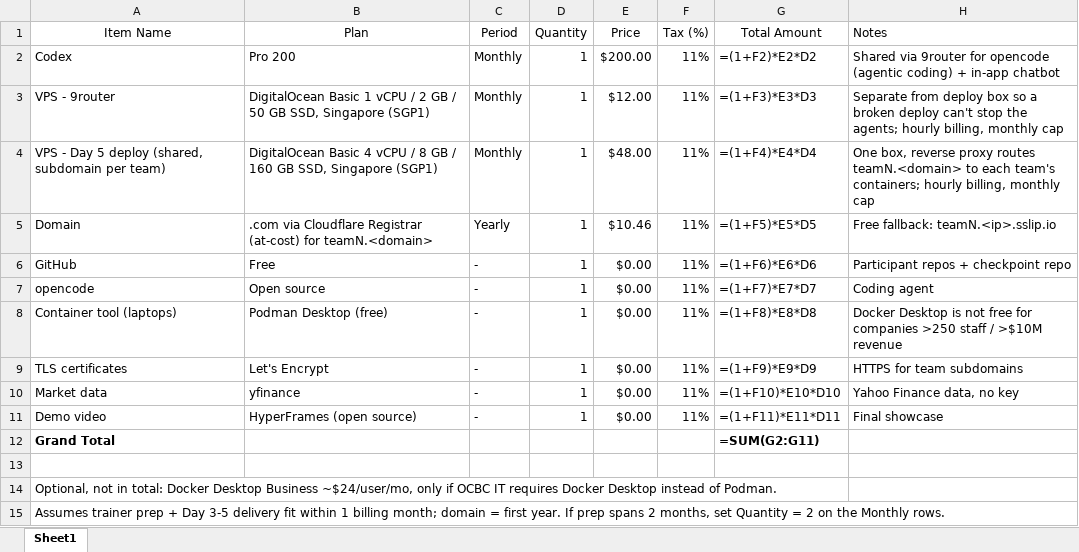
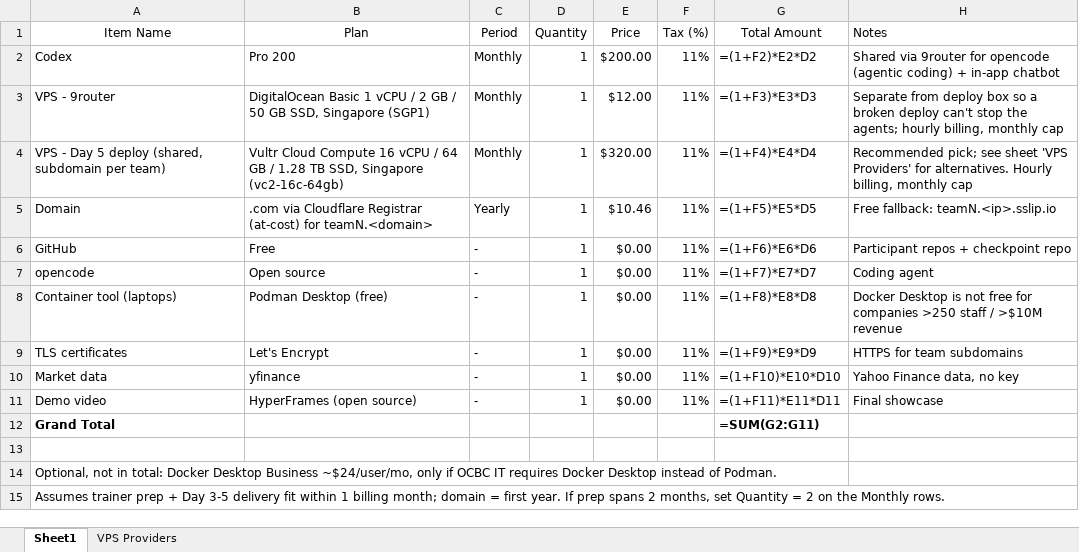
Before and after one commit to ChandraLiuswanto/vibe-training, an Excel workbook: budgetting.xlsx, sheet Sheet1, drawn as a sheet; values as stored, in another font and other column widths than the file's, no borders; formulas without a stored value are shown as written; the diff names each change by its address in the sheet, - before the commit and + after, or states it on an @@ line.

Commit message:
Budget: deploy VPS 16 vCPU/64 GB (Vultr), add VPS Providers comparison sheet

```diff
--- a/budgetting.xlsx (sheet Sheet1)
+++ b/budgetting.xlsx (sheet Sheet1)
+sheet tab: VPS Providers
-B4 (Plan): DigitalOcean Basic 4 vCPU / 8 GB / 160 GB SSD, Singapore (SGP1)
+B4 (Plan): Vultr Cloud Compute 16 vCPU / 64 GB / 1.28 TB SSD, Singapore (vc2-16c-64gb)
-E4 (Price): $48.00
+E4 (Price): $320.00
-H4 (Notes): One box, reverse proxy routes teamN.<domain> to each team's containers; hourly billing, monthly…
+H4 (Notes): Recommended pick; see sheet 'VPS Providers' for alternatives. Hourly billing, monthly…
```
Also changed, not shown: 3 other files.
